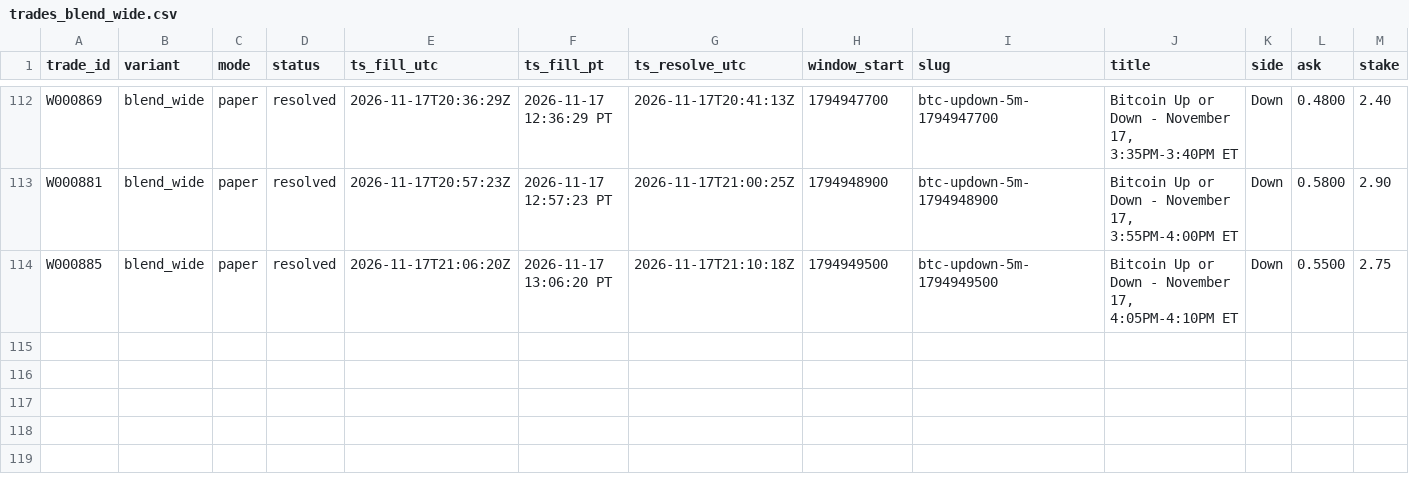
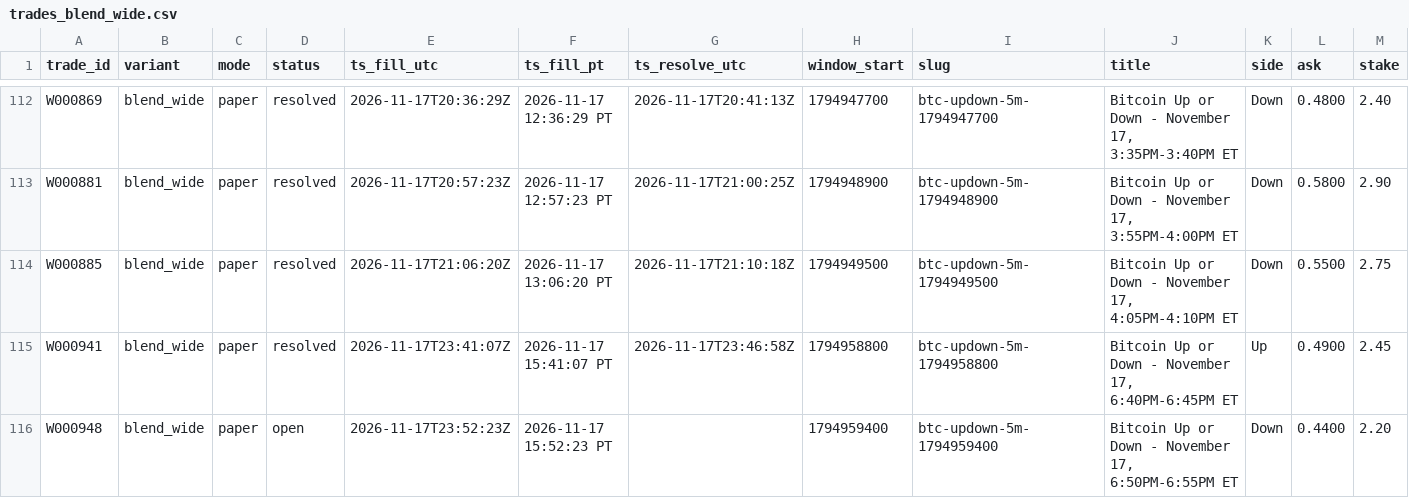
Before and after one commit to michaeldeuchar-dotcom/btc5m-paper-bot, a CSV file: data/week1/trades_blend_wide.csv, drawn as a sheet; only a part is shown, gaps mark what is left out; rows hold the shown columns only; the diff names each change by its address in the sheet, - before the commit and + after, or states it on an @@ line.

```diff
--- a/data/week1/trades_blend_wide.csv
+++ b/data/week1/trades_blend_wide.csv
+row 115: W000941 | blend_wide | paper | resolved | 2026-11-17T23:41:07Z | 2026-11-17 15:41:07 PT | 2026-11-17T23:46:58Z | 1794958800 | btc-updown-5m-1794958800 | Bitcoin Up or Down - November 17, 6:40PM-6:45PM ET | Up | 0.4900 | 2.45
+row 116: W000948 | blend_wide | paper | open | 2026-11-17T23:52:23Z | 2026-11-17 15:52:23 PT |  | 1794959400 | btc-updown-5m-1794959400 | Bitcoin Up or Down - November 17, 6:50PM-6:55PM ET | Down | 0.4400 | 2.20
```
Also changed, not shown: data/week1/decisions_tail.csv, data/week1/trades_contrarian.csv, 8 other files.
